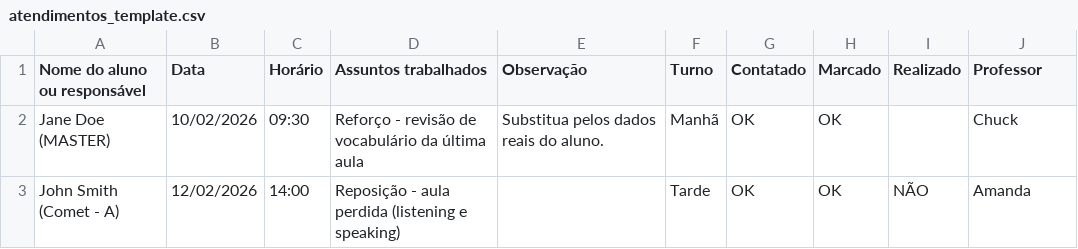
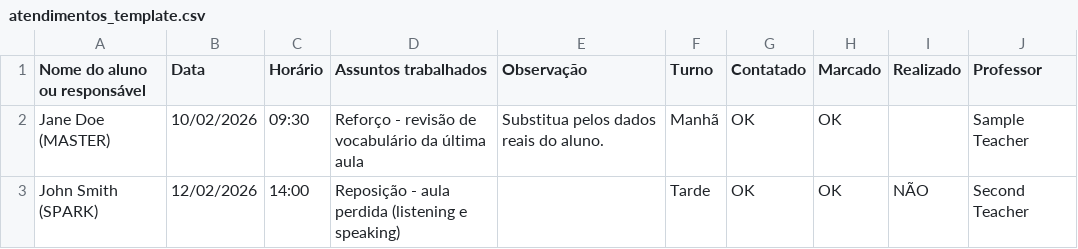
Before and after one commit to charlesdesouza88/MW-report-copiler, a CSV file: data/templates/atendimentos_template.csv, drawn as a sheet.

```diff
--- a/data/templates/atendimentos_template.csv
+++ b/data/templates/atendimentos_template.csv
@@ -1,3 +1,3 @@
 Nome do aluno ou responsável,Data,Horário,Assuntos trabalhados,Observação,Turno,Contatado,Marcado,Realizado,Professor
-Jane Doe (MASTER),10/02/2026,09:30,Reforço - revisão de vocabulário da última aula,Substitua pelos dados reais do aluno.,Manhã,OK,OK,,Chuck
-John Smith (Comet - A),12/02/2026,14:00,Reposição - aula perdida (listening e speaking),,Tarde,OK,OK,NÃO,Amanda
+Jane Doe (MASTER),10/02/2026,09:30,Reforço - revisão de vocabulário da última aula,Substitua pelos dados reais do aluno.,Manhã,OK,OK,,Sample Teacher
+John Smith (SPARK),12/02/2026,14:00,Reposição - aula perdida (listening e speaking),,Tarde,OK,OK,NÃO,Second Teacher
```
Also changed, not shown: 30 other files.
